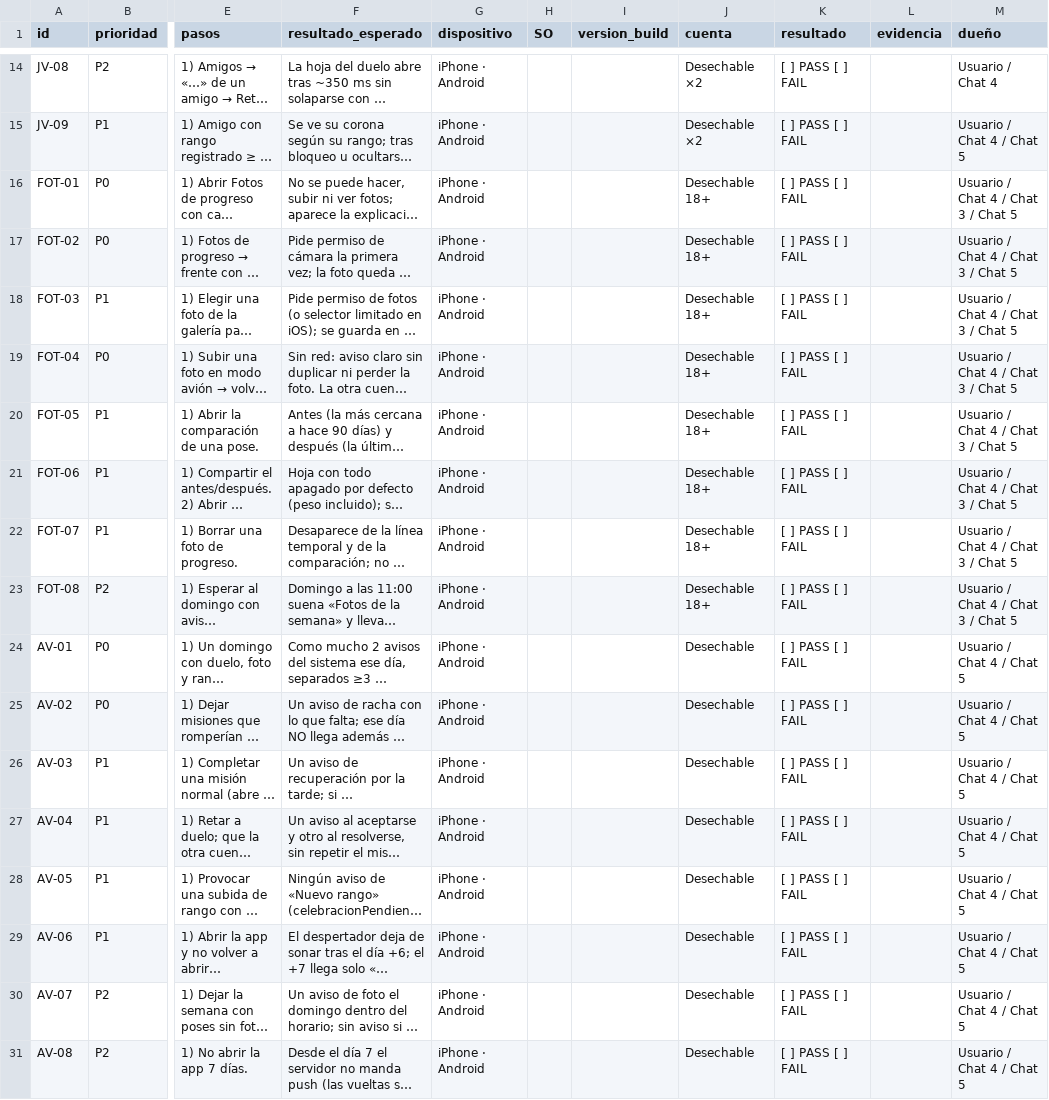
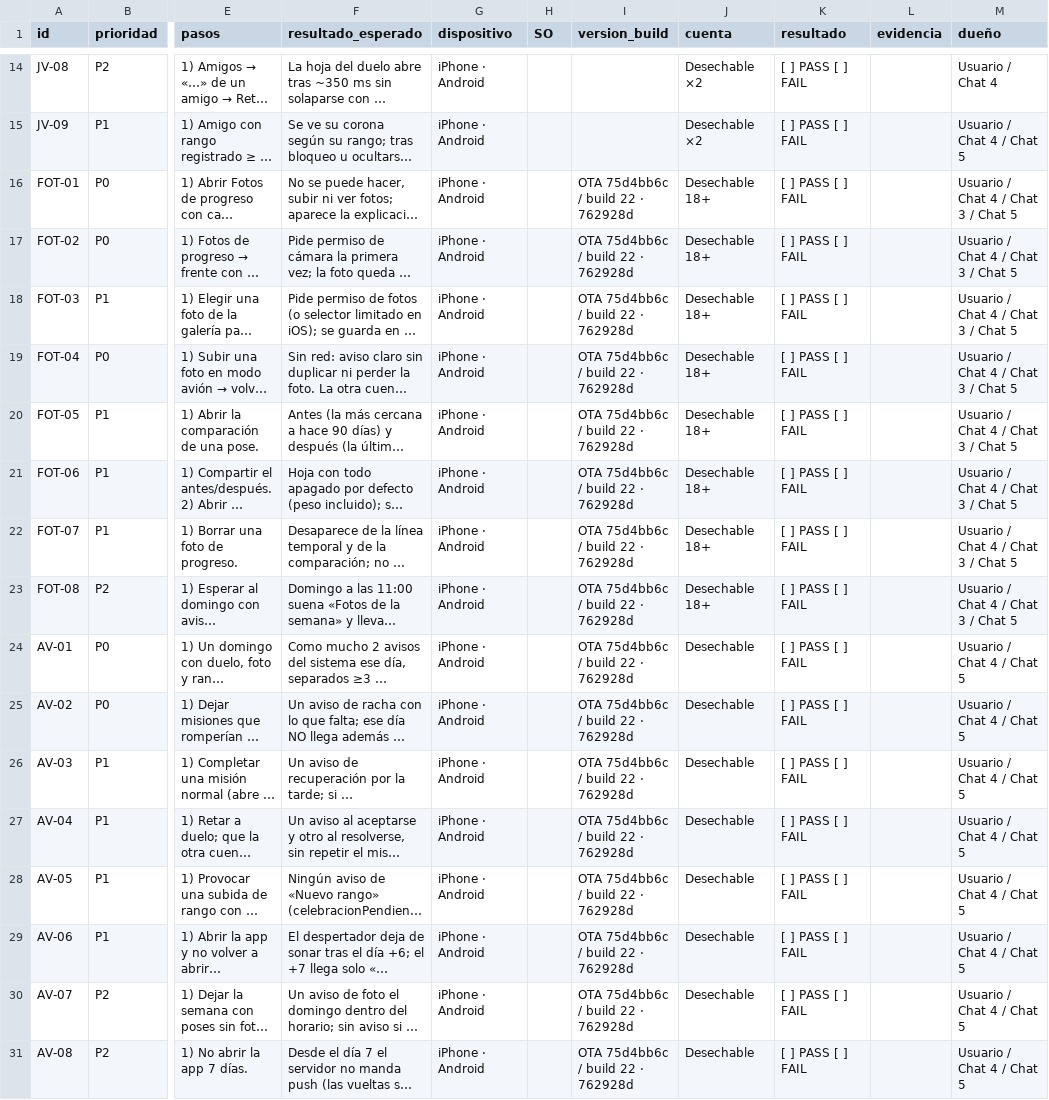
Before and after one commit to teferi26/nivl, a CSV file: docs/qa-audit/QA-FISICA-108.csv, drawn as a sheet; only a part is shown, gaps mark what is left out; long unchanged cells end in …; the diff names each change by its address in the sheet, - before the commit and + after, or states it on an @@ line.

```diff
--- a/docs/qa-audit/QA-FISICA-108.csv
+++ b/docs/qa-audit/QA-FISICA-108.csv
-I16:I31 (version_build): (empty)
+I16:I31 (version_build): OTA 75d4bb6c / build 22 · 762928d
```
Also changed, not shown: 1 other file.
